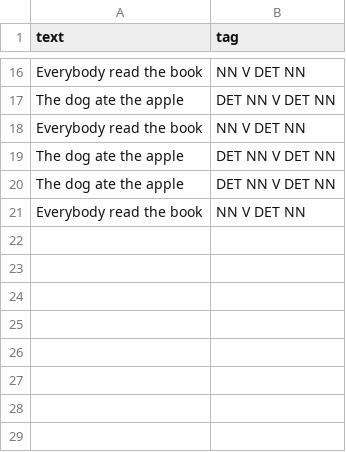
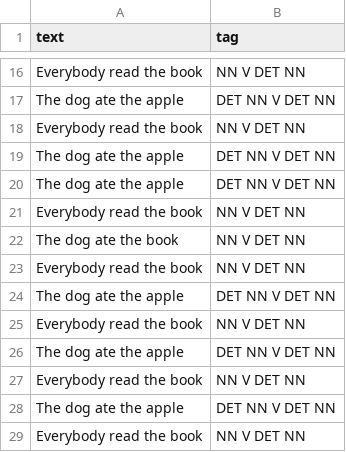
Before and after one commit to rantsandruse/pytorch_lstm_02minibatch, a CSV file: train.csv, drawn as a sheet; only a part is shown, gaps mark what is left out; the diff names each change by its address in the sheet, - before the commit and + after, or states it on an @@ line.

```diff
--- a/train.csv
+++ b/train.csv
+row 22: The dog ate the book | NN V DET NN
+row 23: Everybody read the book | NN V DET NN
+row 24: The dog ate the apple | DET NN V DET NN
+row 25: Everybody read the book | NN V DET NN
+row 26: The dog ate the apple | DET NN V DET NN
+row 27: Everybody read the book | NN V DET NN
+row 28: The dog ate the apple | DET NN V DET NN
+row 29: Everybody read the book | NN V DET NN
```
Also changed, not shown: 3 other files.
